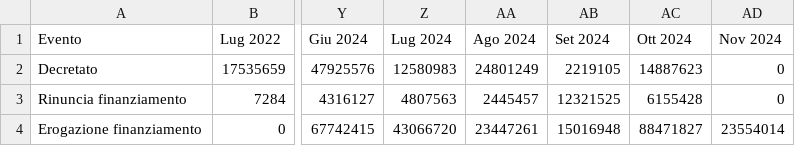
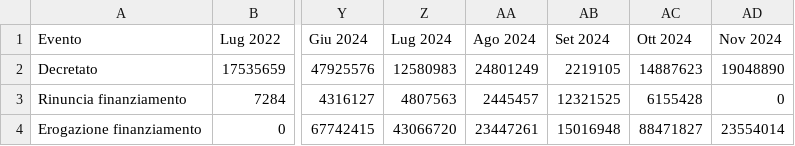
Before and after one commit to teamdigitale/padigitale2026-opendata, a CSV file: data/KPI/andamento_progetti.csv, drawn as a sheet; only a part is shown, gaps mark what is left out; the diff names each change by its address in the sheet, - before the commit and + after, or states it on an @@ line.

```diff
--- a/data/KPI/andamento_progetti.csv
+++ b/data/KPI/andamento_progetti.csv
-AD2 (Nov 2024): 0
+AD2 (Nov 2024): 19048890
```
Also changed, not shown: data/KPI/importi_per_comune.csv, data/KPI/totale_per_misura.csv, 10 other files.
